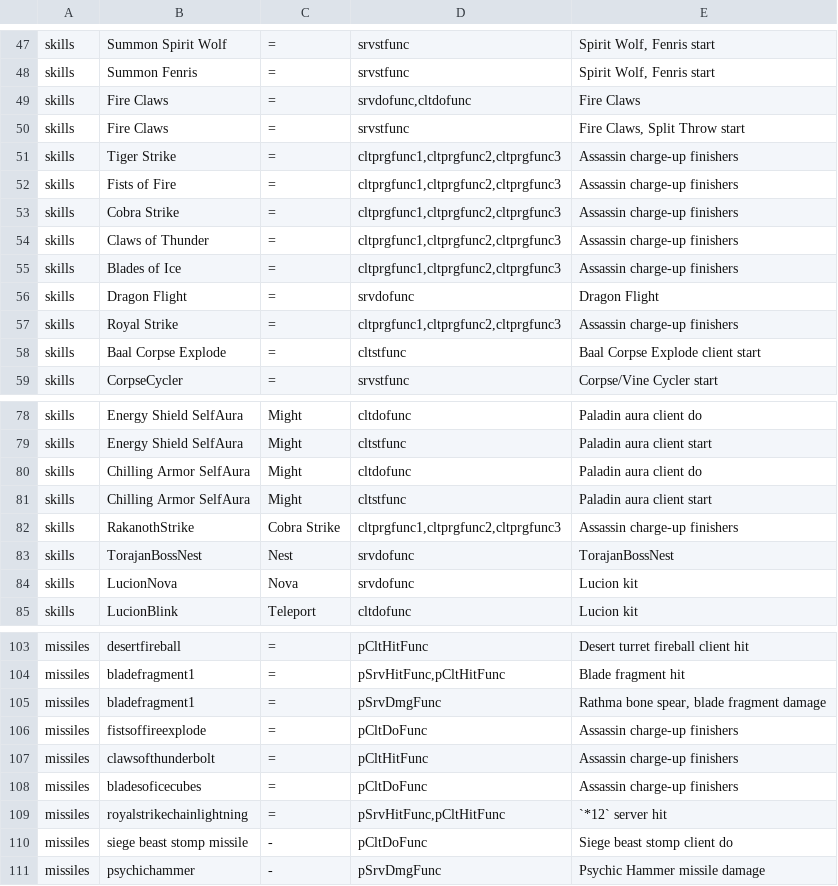
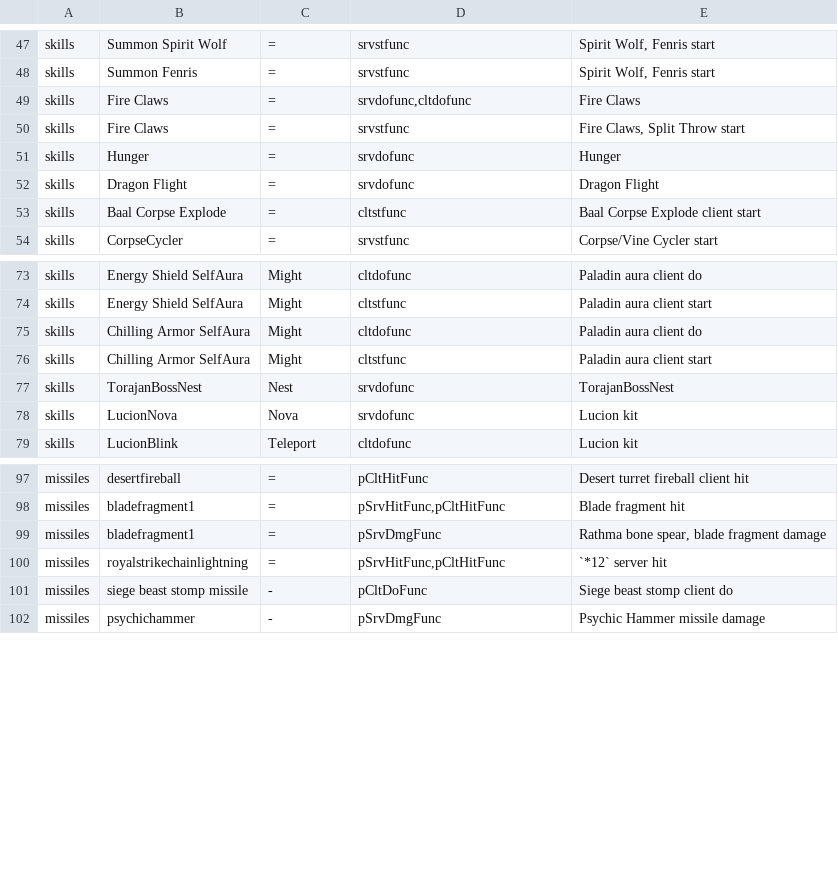
Before and after one commit to synpoox/pd2-resurrected, a TSV file: merge/standins.tsv, drawn as a sheet; only a part is shown, gaps mark what is left out.

```diff
--- a/merge/standins.tsv
+++ b/merge/standins.tsv
@@ -50,9 +50,4 @@ skills	Fire Claws	=	srvdofunc,cltdofunc	Fire Claws
 skills	Fire Claws	=	srvstfunc	Fire Claws, Split Throw start
-skills	Tiger Strike	=	cltprgfunc1,cltprgfunc2,cltprgfunc3	Assassin charge-up finishers
-skills	Fists of Fire	=	cltprgfunc1,cltprgfunc2,cltprgfunc3	Assassin charge-up finishers
-skills	Cobra Strike	=	cltprgfunc1,cltprgfunc2,cltprgfunc3	Assassin charge-up finishers
-skills	Claws of Thunder	=	cltprgfunc1,cltprgfunc2,cltprgfunc3	Assassin charge-up finishers
-skills	Blades of Ice	=	cltprgfunc1,cltprgfunc2,cltprgfunc3	Assassin charge-up finishers
+skills	Hunger	=	srvdofunc	Hunger
 skills	Dragon Flight	=	srvdofunc	Dragon Flight
-skills	Royal Strike	=	cltprgfunc1,cltprgfunc2,cltprgfunc3	Assassin charge-up finishers
 skills	Baal Corpse Explode	=	cltstfunc	Baal Corpse Explode client start
@@ -81,3 +76,2 @@ skills	Chilling Armor SelfAura	Might	cltdofunc	Paladin aura client do
 skills	Chilling Armor SelfAura	Might	cltstfunc	Paladin aura client start
-skills	RakanothStrike	Cobra Strike	cltprgfunc1,cltprgfunc2,cltprgfunc3	Assassin charge-up finishers
 skills	TorajanBossNest	Nest	srvdofunc	TorajanBossNest
@@ -105,5 +99,2 @@ missiles	bladefragment1	=	pSrvHitFunc,pCltHitFunc	Blade fragment hit
 missiles	bladefragment1	=	pSrvDmgFunc	Rathma bone spear, blade fragment damage
-missiles	fistsoffireexplode	=	pCltDoFunc	Assassin charge-up finishers
-missiles	clawsofthunderbolt	=	pCltHitFunc	Assassin charge-up finishers
-missiles	bladesoficecubes	=	pCltDoFunc	Assassin charge-up finishers
 missiles	royalstrikechainlightning	=	pSrvHitFunc,pCltHitFunc	`*12` server hit
```
Also changed, not shown: 15 other files.
